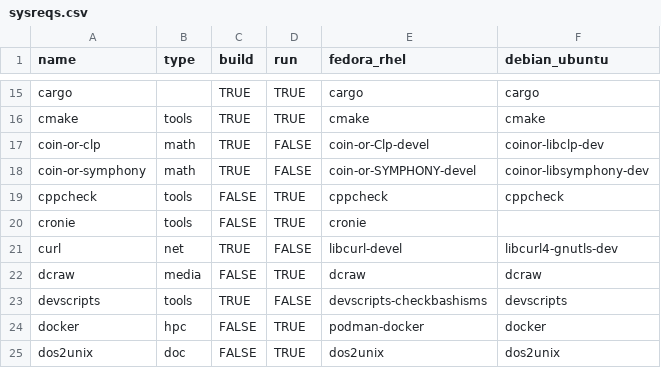
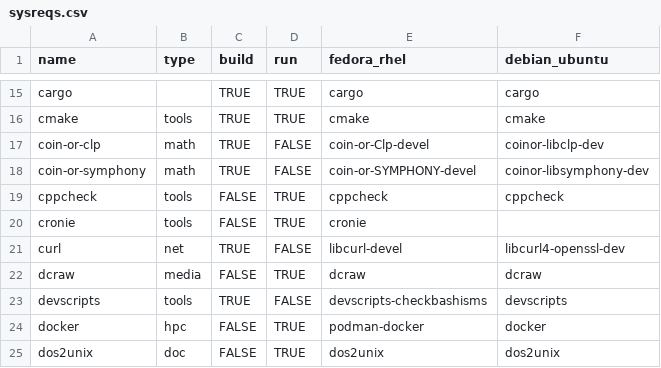
Before and after one commit to cran4linux/sysreqs, a CSV file: sysreqs.csv, drawn as a sheet; only a part is shown, gaps mark what is left out.

Commit message:
switch to openssl version of libcurl (default)

```diff
--- a/sysreqs.csv
+++ b/sysreqs.csv
@@ -20,3 +20,3 @@ cppcheck,tools,FALSE,TRUE,cppcheck,cppcheck
 cronie,tools,FALSE,TRUE,cronie,
-curl,net,TRUE,FALSE,libcurl-devel,libcurl4-gnutls-dev
+curl,net,TRUE,FALSE,libcurl-devel,libcurl4-openssl-dev
 dcraw,media,FALSE,TRUE,dcraw,dcraw
```
